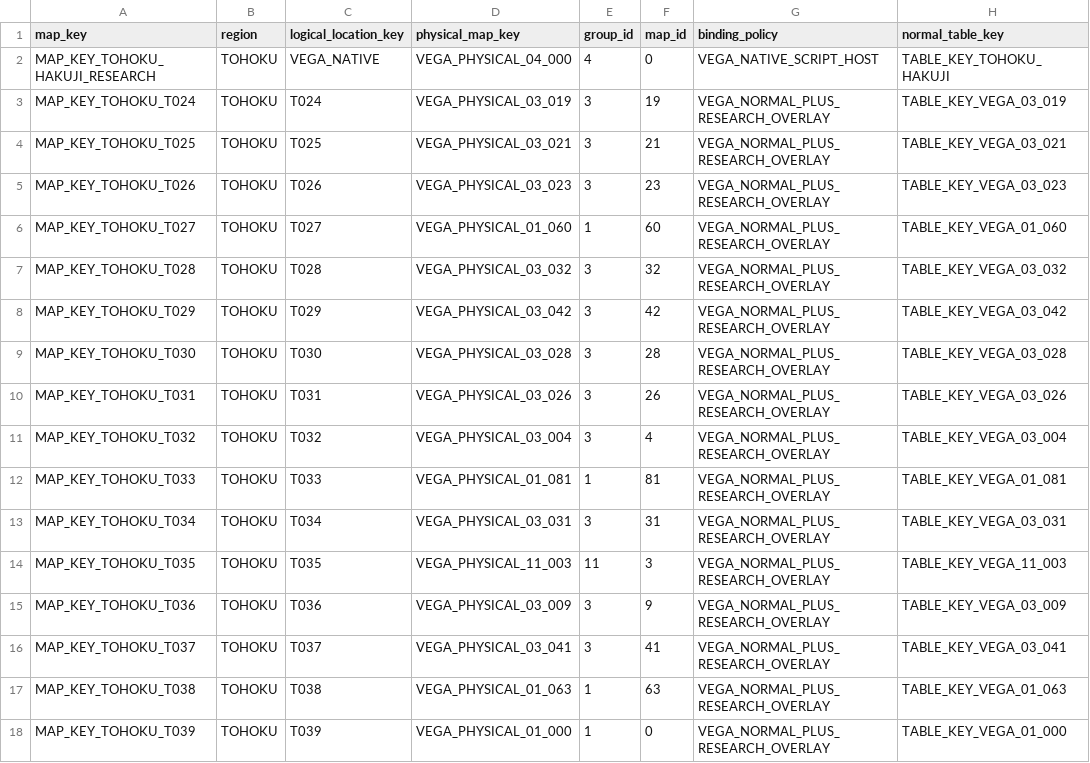
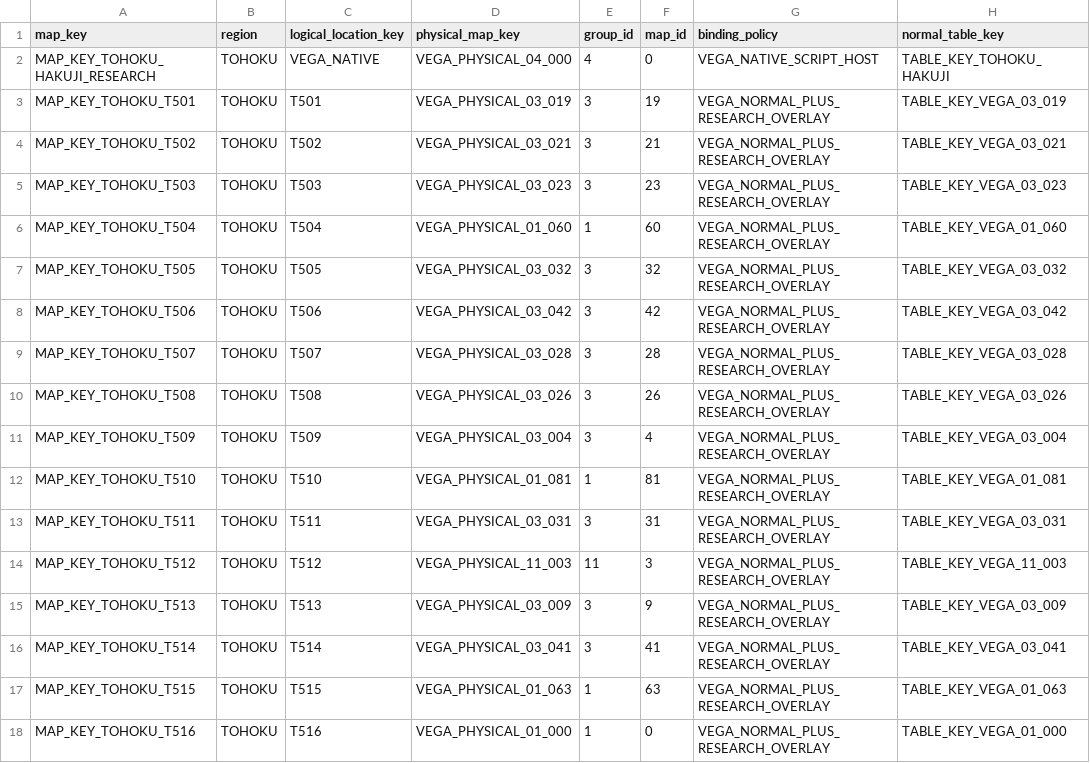
Before and after one commit to dekaazarashi1111-web/pokemon-vega-modern, a CSV file: content/map_bindings.csv, drawn as a sheet; only a part is shown; the diff covers the shown part only; the diff names each change by its address in the sheet, - before the commit and + after, or states it on an @@ line.

```diff
--- a/content/map_bindings.csv
+++ b/content/map_bindings.csv
-A3 (map_key): MAP_KEY_TOHOKU_T024
+A3 (map_key): MAP_KEY_TOHOKU_T501
-C3 (logical_location_key): T024
+C3 (logical_location_key): T501
-A4 (map_key): MAP_KEY_TOHOKU_T025
+A4 (map_key): MAP_KEY_TOHOKU_T502
-C4 (logical_location_key): T025
+C4 (logical_location_key): T502
-A5 (map_key): MAP_KEY_TOHOKU_T026
+A5 (map_key): MAP_KEY_TOHOKU_T503
-C5 (logical_location_key): T026
+C5 (logical_location_key): T503
-A6 (map_key): MAP_KEY_TOHOKU_T027
+A6 (map_key): MAP_KEY_TOHOKU_T504
-C6 (logical_location_key): T027
+C6 (logical_location_key): T504
-A7 (map_key): MAP_KEY_TOHOKU_T028
+A7 (map_key): MAP_KEY_TOHOKU_T505
-C7 (logical_location_key): T028
+C7 (logical_location_key): T505
-A8 (map_key): MAP_KEY_TOHOKU_T029
+A8 (map_key): MAP_KEY_TOHOKU_T506
-C8 (logical_location_key): T029
+C8 (logical_location_key): T506
-A9 (map_key): MAP_KEY_TOHOKU_T030
+A9 (map_key): MAP_KEY_TOHOKU_T507
-C9 (logical_location_key): T030
+C9 (logical_location_key): T507
-A10 (map_key): MAP_KEY_TOHOKU_T031
+A10 (map_key): MAP_KEY_TOHOKU_T508
-C10 (logical_location_key): T031
+C10 (logical_location_key): T508
-A11 (map_key): MAP_KEY_TOHOKU_T032
+A11 (map_key): MAP_KEY_TOHOKU_T509
-C11 (logical_location_key): T032
+C11 (logical_location_key): T509
-A12 (map_key): MAP_KEY_TOHOKU_T033
+A12 (map_key): MAP_KEY_TOHOKU_T510
-C12 (logical_location_key): T033
+C12 (logical_location_key): T510
-A13 (map_key): MAP_KEY_TOHOKU_T034
+A13 (map_key): MAP_KEY_TOHOKU_T511
-C13 (logical_location_key): T034
+C13 (logical_location_key): T511
-A14 (map_key): MAP_KEY_TOHOKU_T035
+A14 (map_key): MAP_KEY_TOHOKU_T512
-C14 (logical_location_key): T035
+C14 (logical_location_key): T512
-A15 (map_key): MAP_KEY_TOHOKU_T036
+A15 (map_key): MAP_KEY_TOHOKU_T513
-C15 (logical_location_key): T036
+C15 (logical_location_key): T513
-A16 (map_key): MAP_KEY_TOHOKU_T037
+A16 (map_key): MAP_KEY_TOHOKU_T514
-C16 (logical_location_key): T037
+C16 (logical_location_key): T514
-A17 (map_key): MAP_KEY_TOHOKU_T038
+A17 (map_key): MAP_KEY_TOHOKU_T515
-C17 (logical_location_key): T038
+C17 (logical_location_key): T515
-A18 (map_key): MAP_KEY_TOHOKU_T039
+A18 (map_key): MAP_KEY_TOHOKU_T516
-C18 (logical_location_key): T039
+C18 (logical_location_key): T516
```
Also changed, not shown: 66 edited cells elsewhere in this file, 40 other files.
